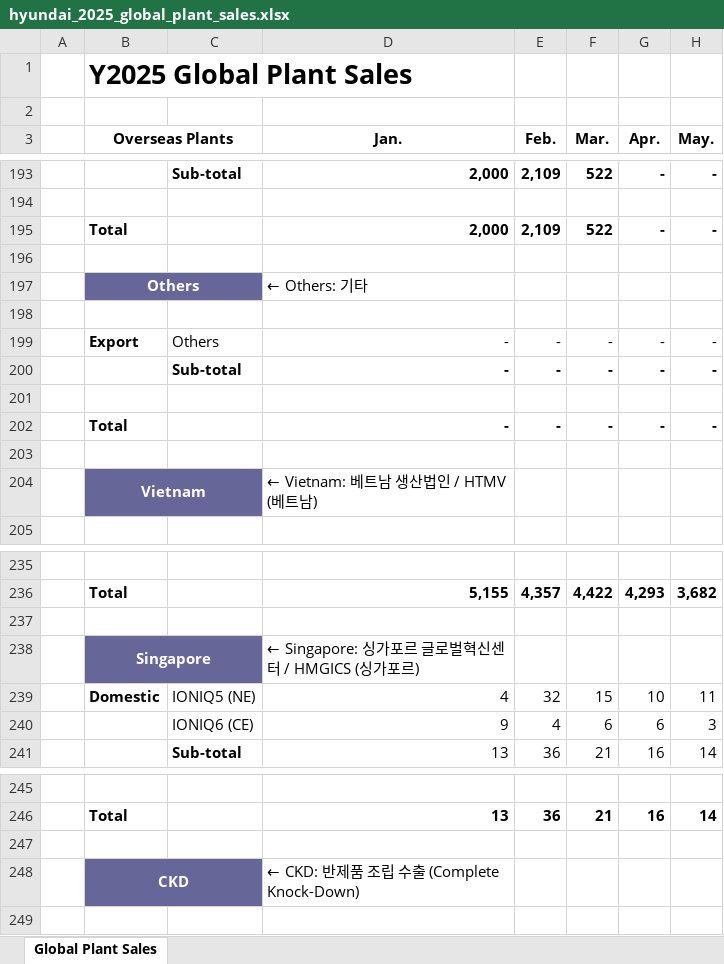
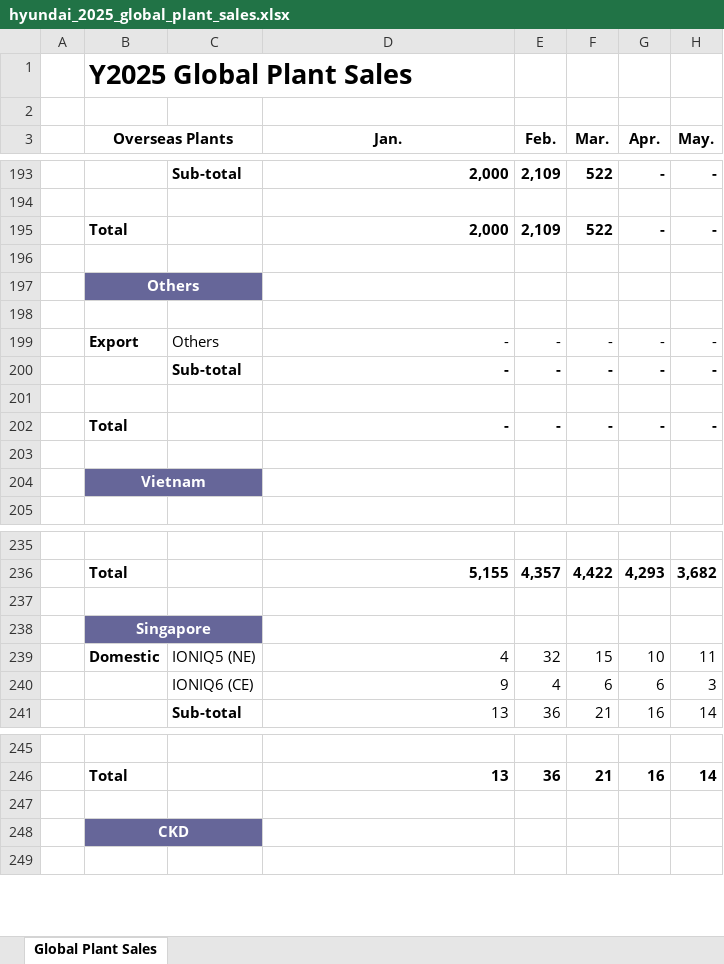
Before and after one commit to PLANiT-Institute/tradeimpact, an Excel workbook: data/auto/sales/raw/hyundai_2025_global_plant_sales.xlsx, sheet Global Plant Sales, drawn as a sheet; only a part is shown, gaps mark what is left out; values as stored, in another font and other column widths than the file's, no borders; charts and pictures not drawn; the diff covers the shown part only; the diff names each change by its address in the sheet, - before the commit and + after, or states it on an @@ line.

```diff
--- a/data/auto/sales/raw/hyundai_2025_global_plant_sales.xlsx (sheet Global Plant Sales)
+++ b/data/auto/sales/raw/hyundai_2025_global_plant_sales.xlsx (sheet Global Plant Sales)
-D197 (Jan.): ← Others: 기타
+D197 (Jan.): (empty)
-D204 (Jan.): ← Vietnam: 베트남 생산법인 / HTMV (베트남)
+D204 (Jan.): (empty)
-D238 (Jan.): ← Singapore: 싱가포르 글로벌혁신센터 / HMGICS (싱가포르)
+D238 (Jan.): (empty)
-D248 (Jan.): ← CKD: 반제품 조립 수출 (Complete Knock-Down)
+D248 (Jan.): (empty)
```
Also changed, not shown: 10 edited cells and cell formats elsewhere in this sheet, charts or pictures, 58 other files.
